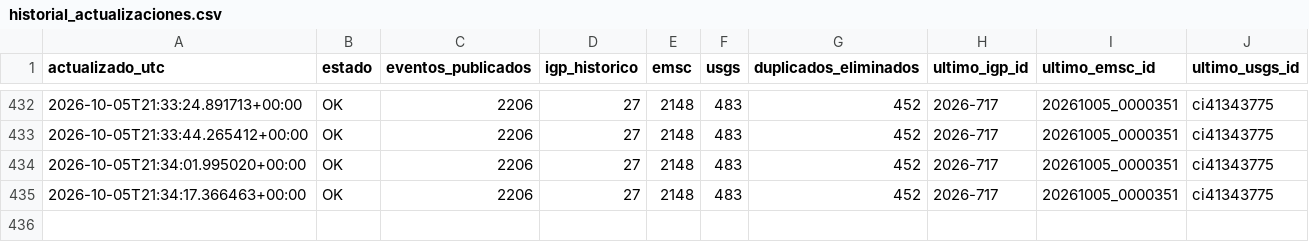
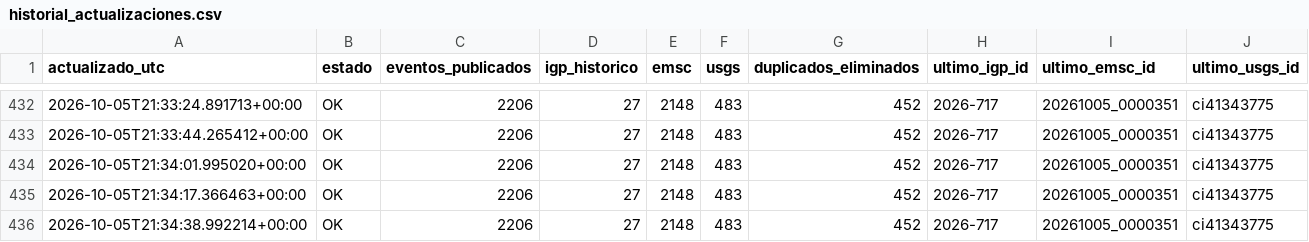
Before and after one commit to jcparodi-hue/earthquake3d-igp, a CSV file: docs/historial_actualizaciones.csv, drawn as a sheet; only a part is shown, gaps mark what is left out.

```diff
--- a/docs/historial_actualizaciones.csv
+++ b/docs/historial_actualizaciones.csv
@@ -435 +435,2 @@ actualizado_utc,estado,eventos_publicados,igp_historico,emsc,usgs,duplicados_eli
 2026-10-05T21:34:17.366463+00:00,OK,2206,27,2148,483,452,2026-717,20261005_0000351,ci41343775
+2026-10-05T21:34:38.992214+00:00,OK,2206,27,2148,483,452,2026-717,20261005_0000351,ci41343775
```
Also changed, not shown: 4 other files.
